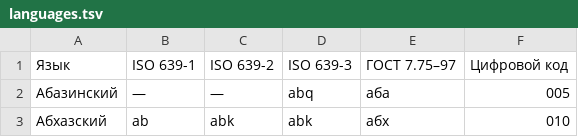
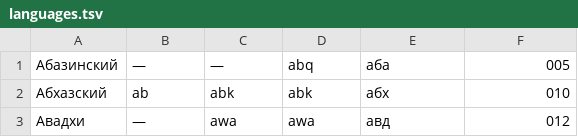
Before and after one commit to rita7798/2-course-2017-2018, a TSV file: classwork/2017-11-16 flask/languages.tsv, drawn as a sheet; only a part is shown; the shorter side is filled out with more unchanged rows.

Commit message:
flask_ver.2

```diff
--- a/classwork/2017-11-16 flask/languages.tsv
+++ b/classwork/2017-11-16 flask/languages.tsv
@@ -1,2 +1 @@
-Язык	ISO 639-1	ISO 639-2	ISO 639-3	ГОСТ 7.75–97	Цифровой код
 Абазинский	—	—	abq	аба	005
```
Also changed, not shown: 4 other files.
